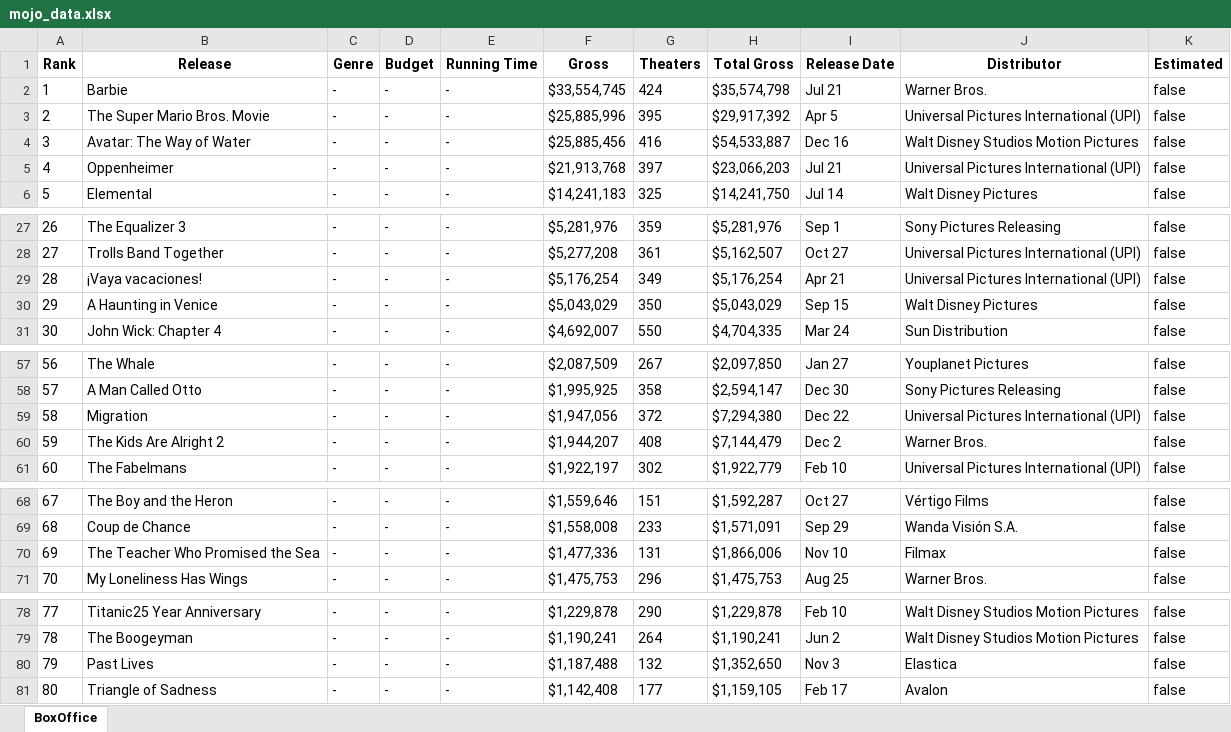
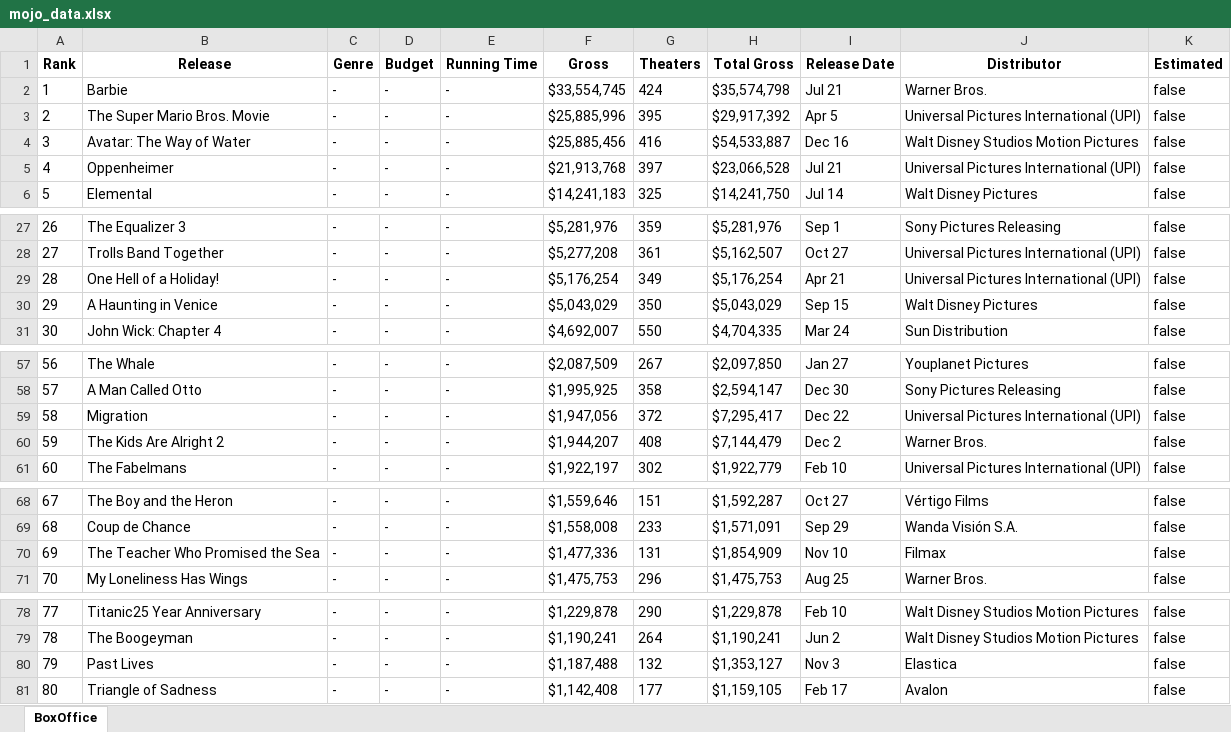
Before and after one commit to albertoromv/DS_Online_Mayo24_Exercises, an Excel workbook: 03_Analisis_de_Datos/Sprint_06/Unidad_02/Practica_Obligatoria/data/mojo_data.xlsx, sheet BoxOffice, drawn as a sheet; only a part is shown, gaps mark what is left out; values as stored, in another font and other column widths than the file's, no borders; the diff covers the shown part only; the diff names each change by its address in the sheet, - before the commit and + after, or states it on an @@ line.

```diff
--- a/03_Analisis_de_Datos/Sprint_06/Unidad_02/Practica_Obligatoria/data/mojo_data.xlsx (sheet BoxOffice)
+++ b/03_Analisis_de_Datos/Sprint_06/Unidad_02/Practica_Obligatoria/data/mojo_data.xlsx (sheet BoxOffice)
-H5 (Total Gross): $23,066,203
+H5 (Total Gross): $23,066,528
-B29 (Release): ¡Vaya vacaciones!
+B29 (Release): One Hell of a Holiday!
-H59 (Total Gross): $7,294,380
+H59 (Total Gross): $7,295,417
-H70 (Total Gross): $1,866,006
+H70 (Total Gross): $1,854,909
-H80 (Total Gross): $1,352,650
+H80 (Total Gross): $1,353,127
```
Also changed, not shown: 2 edited cells elsewhere in this sheet, 3 other files.
